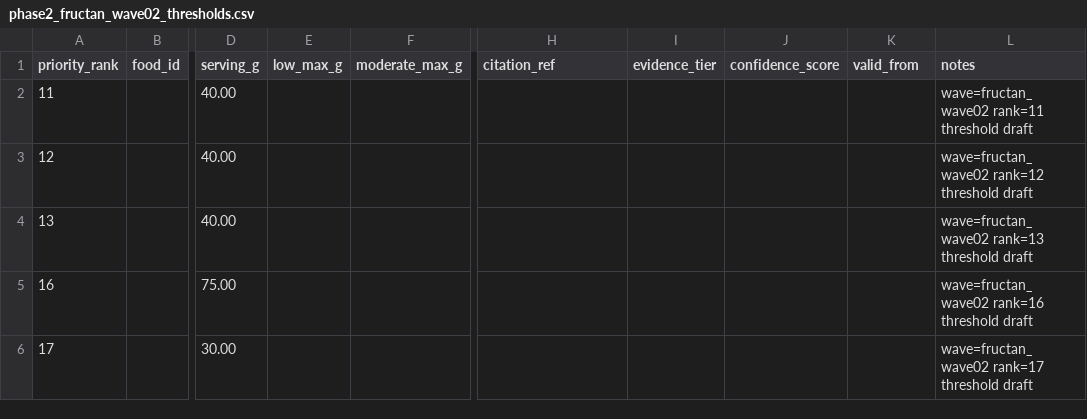
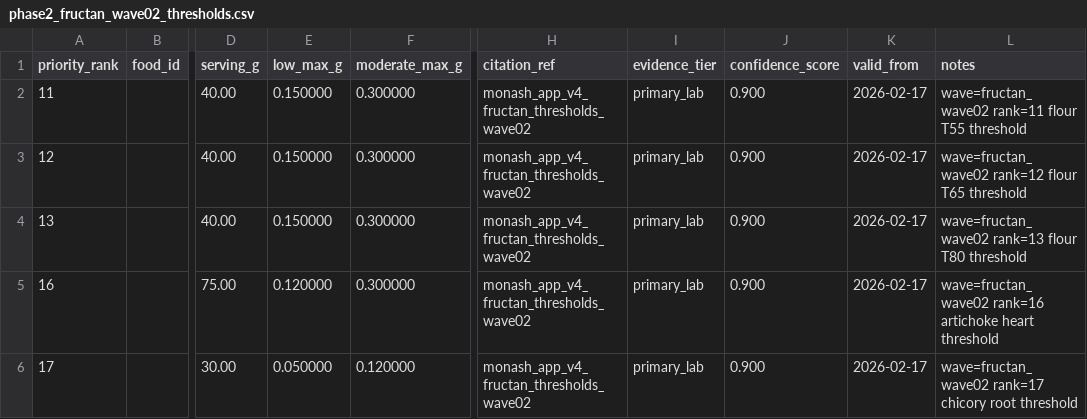
Before and after one commit to f-campana/fodmapp, a CSV file: etl/phase2/data/phase2_fructan_wave02_thresholds.csv, drawn as a sheet; only a part is shown, gaps mark what is left out; the diff names each change by its address in the sheet, - before the commit and + after, or states it on an @@ line.

```diff
--- a/etl/phase2/data/phase2_fructan_wave02_thresholds.csv
+++ b/etl/phase2/data/phase2_fructan_wave02_thresholds.csv
-E2:E4 (low_max_g): (empty)
+E2:E4 (low_max_g): 0.150000
-F2:F5 (moderate_max_g): (empty)
+F2:F5 (moderate_max_g): 0.300000
-H2:H6 (citation_ref): (empty)
+H2:H6 (citation_ref): monash_app_v4_fructan_thresholds_wave02
-I2:I6 (evidence_tier): (empty)
+I2:I6 (evidence_tier): primary_lab
-J2:J6 (confidence_score): (empty)
+J2:J6 (confidence_score): 0.900
-K2:K6 (valid_from): (empty)
+K2:K6 (valid_from): 2026-02-17
-L2 (notes): wave=fructan_wave02 rank=11 threshold draft
+L2 (notes): wave=fructan_wave02 rank=11 flour T55 threshold
-L3 (notes): wave=fructan_wave02 rank=12 threshold draft
+L3 (notes): wave=fructan_wave02 rank=12 flour T65 threshold
-L4 (notes): wave=fructan_wave02 rank=13 threshold draft
+L4 (notes): wave=fructan_wave02 rank=13 flour T80 threshold
-E5 (low_max_g): (empty)
+E5 (low_max_g): 0.120000
-L5 (notes): wave=fructan_wave02 rank=16 threshold draft
+L5 (notes): wave=fructan_wave02 rank=16 artichoke heart threshold
-E6 (low_max_g): (empty)
+E6 (low_max_g): 0.050000
-F6 (moderate_max_g): (empty)
+F6 (moderate_max_g): 0.120000
-L6 (notes): wave=fructan_wave02 rank=17 threshold draft
+L6 (notes): wave=fructan_wave02 rank=17 chicory root threshold
```
Also changed, not shown: etl/phase2/data/phase2_fructan_wave02_measurements.csv, etl/phase2/data/phase2_fructan_wave02_new_foods.csv, 2 other files.
